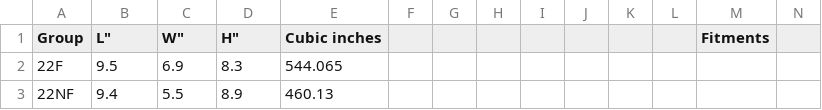
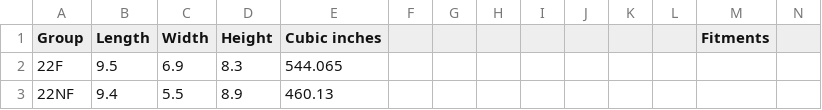
Before and after one commit to barbeque/battery-groups, a CSV file: battery.csv, drawn as a sheet; only a part is shown.

Commit message:
change column headers

```diff
--- a/battery.csv
+++ b/battery.csv
@@ -1,2 +1,2 @@
-Group,"L""","W""","H""",Cubic inches,,,,,,,,Fitments,
+Group,Length,Width,Height,Cubic inches,,,,,,,,Fitments,
 22F,9.5,6.9,8.3,544.065,,,,,,,,,
```
